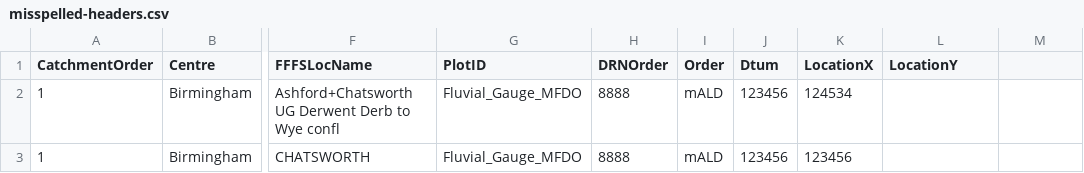
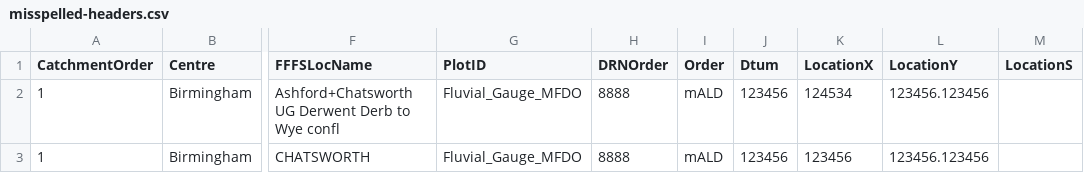
Before and after one commit to DEFRA/future-flood-forecasting-web-portal-importer, a CSV file: testing/function-tests/RefreshFluvialForecastLocationData/fluvial_forecast_location_files/misspelled-headers.csv, drawn as a sheet; only a part is shown, gaps mark what is left out; the diff names each change by its address in the sheet, - before the commit and + after, or states it on an @@ line.

```diff
--- a/testing/function-tests/RefreshFluvialForecastLocationData/fluvial_forecast_location_files/misspelled-headers.csv
+++ b/testing/function-tests/RefreshFluvialForecastLocationData/fluvial_forecast_location_files/misspelled-headers.csv
-M1: (empty)
+M1: LocationS
-L2:L3 (LocationY): (empty)
+L2:L3 (LocationY): 123456.123456
```
Also changed, not shown: testing/function-tests/RefreshCoastalTidalForecastLocationData/coastal_tidal_forecast_location_files/valid.csv, testing/function-tests/RefreshFluvialForecastLocationData/fluvial_forecast_location_files/invalid-row.csv, 23 other files.
